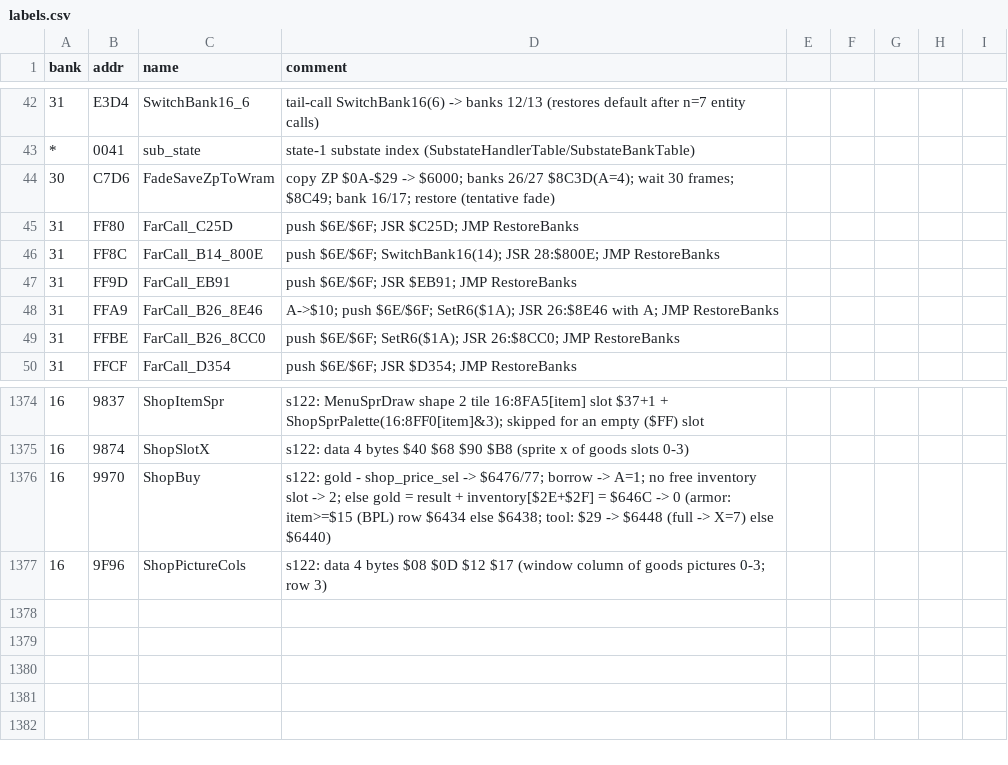
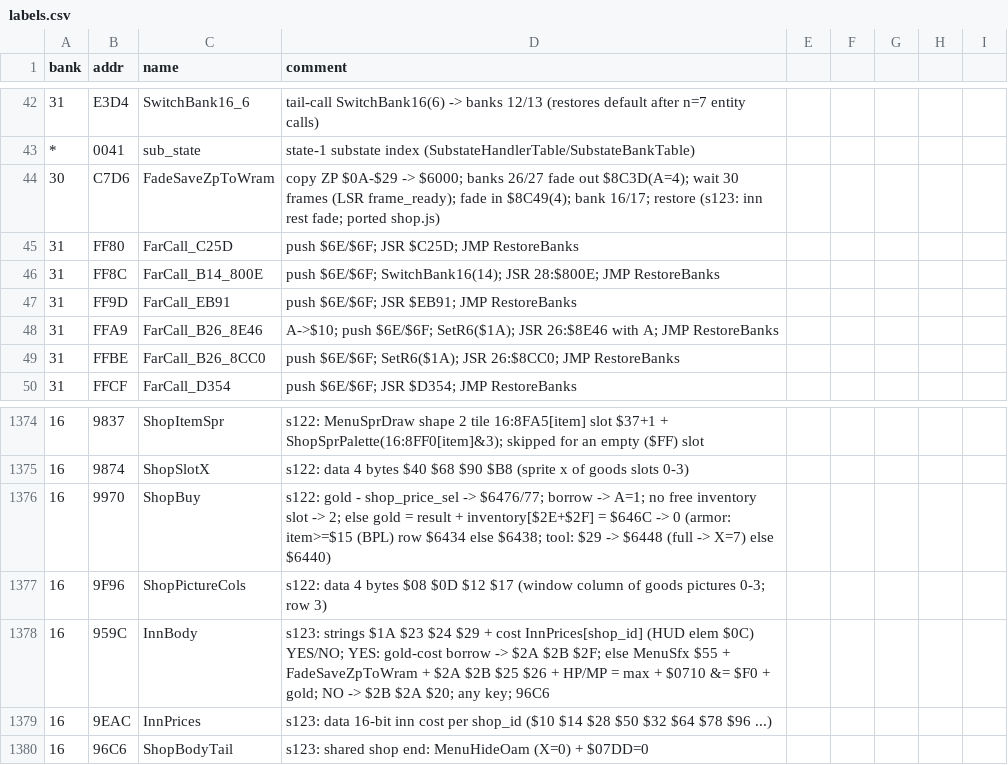
Before and after one commit to sleepy9090/CRYSTAL-AI-LIS, a CSV file: labels.csv, drawn as a sheet; only a part is shown, gaps mark what is left out.

```diff
--- a/labels.csv
+++ b/labels.csv
@@ -43,3 +43,3 @@ bank,addr,name,comment
 *,0041,sub_state,state-1 substate index (SubstateHandlerTable/SubstateBankTable)
-30,C7D6,FadeSaveZpToWram,copy ZP $0A-$29 -> $6000; banks 26/27 $8C3D(A=4); wait 30 frames; $8C49; bank 16/17; restore (tentative fade)
+30,C7D6,FadeSaveZpToWram,copy ZP $0A-$29 -> $6000; banks 26/27 fade out $8C3D(A=4); wait 30 frames (LSR frame_ready); fade in $8C49(4); bank 16/17; restore (s123: inn rest fade; ported shop.js)
 31,FF80,FarCall_C25D,push $6E/$6F; JSR $C25D; JMP RestoreBanks
@@ -1377 +1377,4 @@ bank,addr,name,comment
 16,9F96,ShopPictureCols,s122: data 4 bytes $08 $0D $12 $17 (window column of goods pictures 0-3; row 3)
+16,959C,InnBody,s123: strings $1A $23 $24 $29 + cost InnPrices[shop_id] (HUD elem $0C) YES/NO; YES: gold-cost borrow -> $2A $2B $2F; else MenuSfx $55 + FadeSaveZpToWram + $2A $2B $25 $26 + HP/MP = max + $0710 &= $F0 + gold; NO -> $2B $2A $20; any key; 96C6
+16,9EAC,InnPrices,s123: data 16-bit inn cost per shop_id ($10 $14 $28 $50 $32 $64 $78 $96 ...)
+16,96C6,ShopBodyTail,s123: shared shop end: MenuHideOam (X=0) + $07DD=0
```
Also changed, not shown: 5 other files.
